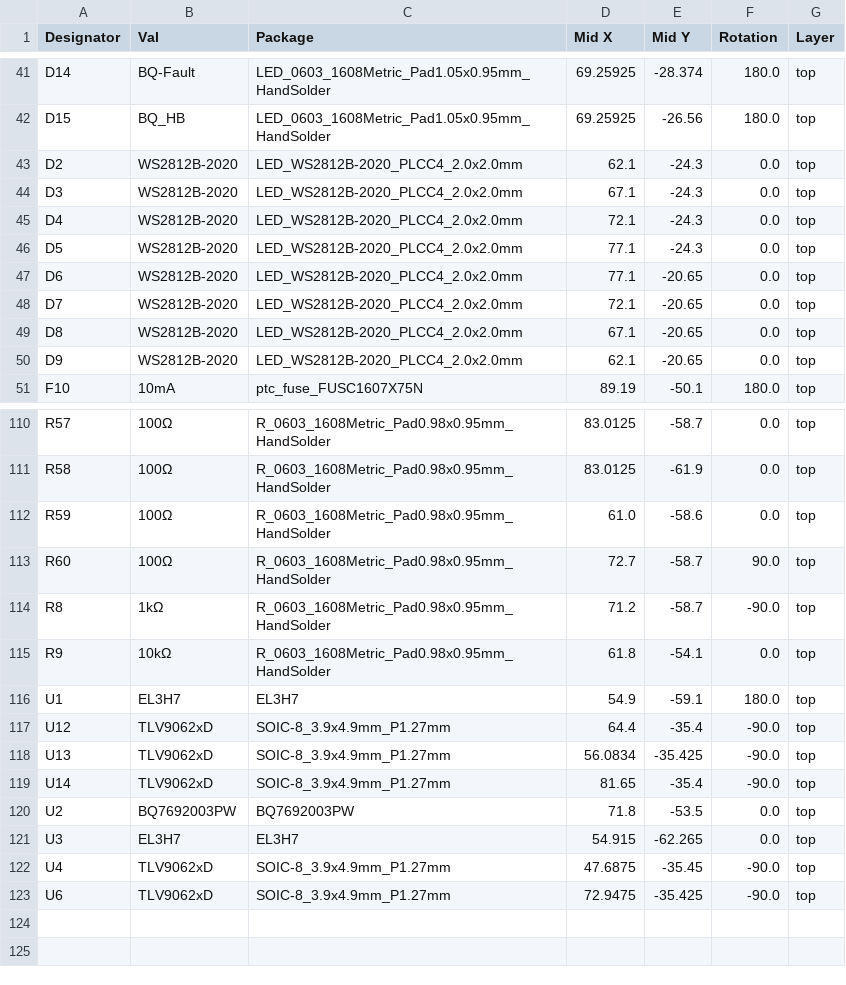
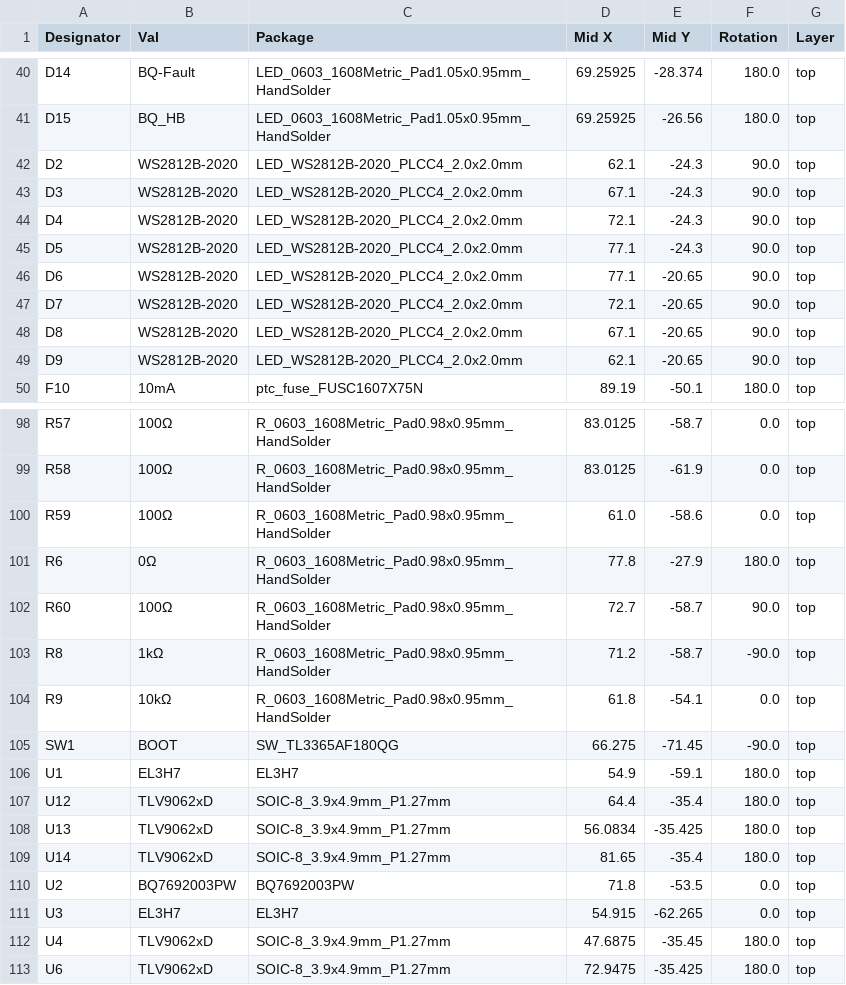
Before and after one commit to lhr-solar/PS-VoltTemp, a CSV file: hardware/VoltTemp/jlcpcb/production_files/CPL-BPS-Voltage_Temp_Board.csv, drawn as a sheet; only a part is shown, gaps mark what is left out; the diff covers the shown part only.

```diff
--- a/hardware/VoltTemp/jlcpcb/production_files/CPL-BPS-Voltage_Temp_Board.csv
+++ b/hardware/VoltTemp/jlcpcb/production_files/CPL-BPS-Voltage_Temp_Board.csv
@@ -42,10 +41,10 @@ D14,BQ-Fault,LED_0603_1608Metric_Pad1.05x0.95mm_HandSolder,69.25925,-28.374,180.
 D15,BQ_HB,LED_0603_1608Metric_Pad1.05x0.95mm_HandSolder,69.25925,-26.56,180.0,top
-D2,WS2812B-2020,LED_WS2812B-2020_PLCC4_2.0x2.0mm,62.1,-24.3,0.0,top
-D3,WS2812B-2020,LED_WS2812B-2020_PLCC4_2.0x2.0mm,67.1,-24.3,0.0,top
-D4,WS2812B-2020,LED_WS2812B-2020_PLCC4_2.0x2.0mm,72.1,-24.3,0.0,top
-D5,WS2812B-2020,LED_WS2812B-2020_PLCC4_2.0x2.0mm,77.1,-24.3,0.0,top
-D6,WS2812B-2020,LED_WS2812B-2020_PLCC4_2.0x2.0mm,77.1,-20.65,0.0,top
-D7,WS2812B-2020,LED_WS2812B-2020_PLCC4_2.0x2.0mm,72.1,-20.65,0.0,top
-D8,WS2812B-2020,LED_WS2812B-2020_PLCC4_2.0x2.0mm,67.1,-20.65,0.0,top
-D9,WS2812B-2020,LED_WS2812B-2020_PLCC4_2.0x2.0mm,62.1,-20.65,0.0,top
+D2,WS2812B-2020,LED_WS2812B-2020_PLCC4_2.0x2.0mm,62.1,-24.3,90.0,top
+D3,WS2812B-2020,LED_WS2812B-2020_PLCC4_2.0x2.0mm,67.1,-24.3,90.0,top
+D4,WS2812B-2020,LED_WS2812B-2020_PLCC4_2.0x2.0mm,72.1,-24.3,90.0,top
+D5,WS2812B-2020,LED_WS2812B-2020_PLCC4_2.0x2.0mm,77.1,-24.3,90.0,top
+D6,WS2812B-2020,LED_WS2812B-2020_PLCC4_2.0x2.0mm,77.1,-20.65,90.0,top
+D7,WS2812B-2020,LED_WS2812B-2020_PLCC4_2.0x2.0mm,72.1,-20.65,90.0,top
+D8,WS2812B-2020,LED_WS2812B-2020_PLCC4_2.0x2.0mm,67.1,-20.65,90.0,top
+D9,WS2812B-2020,LED_WS2812B-2020_PLCC4_2.0x2.0mm,62.1,-20.65,90.0,top
 F10,10mA,ptc_fuse_FUSC1607X75N,89.19,-50.1,180.0,top
@@ -112,2 +100,3 @@ R58,100Ω,R_0603_1608Metric_Pad0.98x0.95mm_HandSolder,83.0125,-61.9,0.0,top
 R59,100Ω,R_0603_1608Metric_Pad0.98x0.95mm_HandSolder,61.0,-58.6,0.0,top
+R6,0Ω,R_0603_1608Metric_Pad0.98x0.95mm_HandSolder,77.8,-27.9,180.0,top
 R60,100Ω,R_0603_1608Metric_Pad0.98x0.95mm_HandSolder,72.7,-58.7,90.0,top
@@ -115,9 +104,10 @@ R8,1kΩ,R_0603_1608Metric_Pad0.98x0.95mm_HandSolder,71.2,-58.7,-90.0,top
 R9,10kΩ,R_0603_1608Metric_Pad0.98x0.95mm_HandSolder,61.8,-54.1,0.0,top
+SW1,BOOT,SW_TL3365AF180QG,66.275,-71.45,-90.0,top
 U1,EL3H7,EL3H7,54.9,-59.1,180.0,top
-U12,TLV9062xD,SOIC-8_3.9x4.9mm_P1.27mm,64.4,-35.4,-90.0,top
-U13,TLV9062xD,SOIC-8_3.9x4.9mm_P1.27mm,56.0834,-35.425,-90.0,top
-U14,TLV9062xD,SOIC-8_3.9x4.9mm_P1.27mm,81.65,-35.4,-90.0,top
+U12,TLV9062xD,SOIC-8_3.9x4.9mm_P1.27mm,64.4,-35.4,180.0,top
+U13,TLV9062xD,SOIC-8_3.9x4.9mm_P1.27mm,56.0834,-35.425,180.0,top
+U14,TLV9062xD,SOIC-8_3.9x4.9mm_P1.27mm,81.65,-35.4,180.0,top
 U2,BQ7692003PW,BQ7692003PW,71.8,-53.5,0.0,top
 U3,EL3H7,EL3H7,54.915,-62.265,0.0,top
-U4,TLV9062xD,SOIC-8_3.9x4.9mm_P1.27mm,47.6875,-35.45,-90.0,top
-U6,TLV9062xD,SOIC-8_3.9x4.9mm_P1.27mm,72.9475,-35.425,-90.0,top
+U4,TLV9062xD,SOIC-8_3.9x4.9mm_P1.27mm,47.6875,-35.45,180.0,top
+U6,TLV9062xD,SOIC-8_3.9x4.9mm_P1.27mm,72.9475,-35.425,180.0,top
```
Also changed, not shown: 1 added row, 13 removed rows and 2 edited cells elsewhere in this file, hardware/VoltTemp/jlcpcb/production_files/BOM-BPS-Voltage_Temp_Board.csv, 25 other files.
